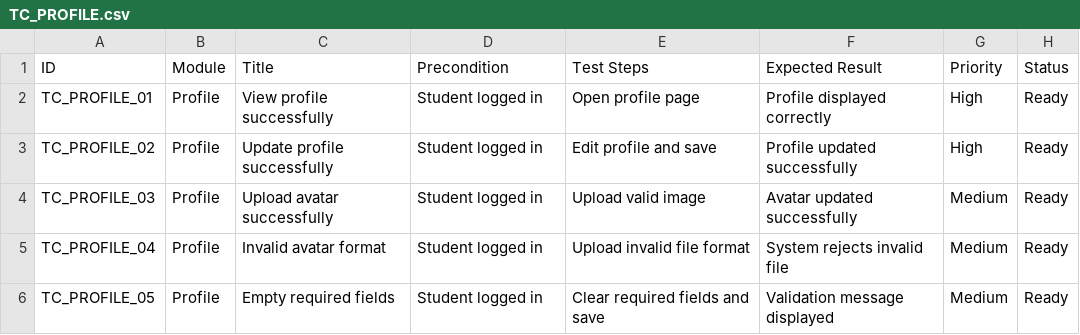
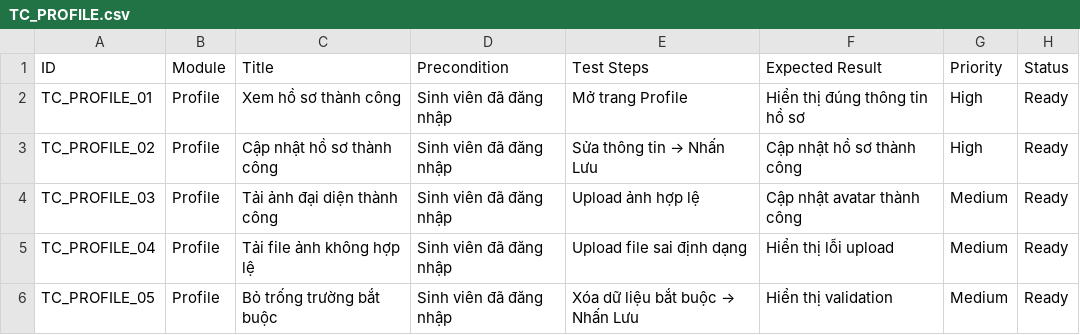
Before and after one commit to bruksama/UTH_OOSD, a CSV file: docs/testcase/profile/TC_PROFILE.csv, drawn as a sheet.

Commit message:
Update TC_PROFILE.csv

```diff
--- a/docs/testcase/profile/TC_PROFILE.csv
+++ b/docs/testcase/profile/TC_PROFILE.csv
@@ -1,6 +1,6 @@
 ID,Module,Title,Precondition,Test Steps,Expected Result,Priority,Status
-TC_PROFILE_01,Profile,View profile successfully,Student logged in,Open profile page,Profile displayed correctly,High,Ready
-TC_PROFILE_02,Profile,Update profile successfully,Student logged in,Edit profile and save,Profile updated successfully,High,Ready
-TC_PROFILE_03,Profile,Upload avatar successfully,Student logged in,Upload valid image,Avatar updated successfully,Medium,Ready
-TC_PROFILE_04,Profile,Invalid avatar format,Student logged in,Upload invalid file format,System rejects invalid file,Medium,Ready
-TC_PROFILE_05,Profile,Empty required fields,Student logged in,Clear required fields and save,Validation message displayed,Medium,Ready
+TC_PROFILE_01,Profile,Xem hồ sơ thành công,Sinh viên đã đăng nhập,"Mở trang Profile","Hiển thị đúng thông tin hồ sơ",High,Ready
+TC_PROFILE_02,Profile,Cập nhật hồ sơ thành công,Sinh viên đã đăng nhập,"Sửa thông tin → Nhấn Lưu","Cập nhật hồ sơ thành công",High,Ready
+TC_PROFILE_03,Profile,Tải ảnh đại diện thành công,Sinh viên đã đăng nhập,"Upload ảnh hợp lệ","Cập nhật avatar thành công",Medium,Ready
+TC_PROFILE_04,Profile,Tải file ảnh không hợp lệ,Sinh viên đã đăng nhập,"Upload file sai định dạng","Hiển thị lỗi upload",Medium,Ready
+TC_PROFILE_05,Profile,Bỏ trống trường bắt buộc,Sinh viên đã đăng nhập,"Xóa dữ liệu bắt buộc → Nhấn Lưu","Hiển thị validation",Medium,Ready
```
